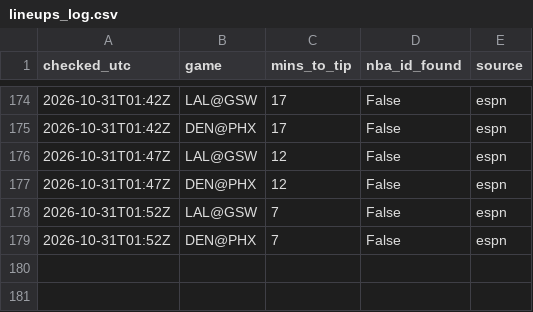
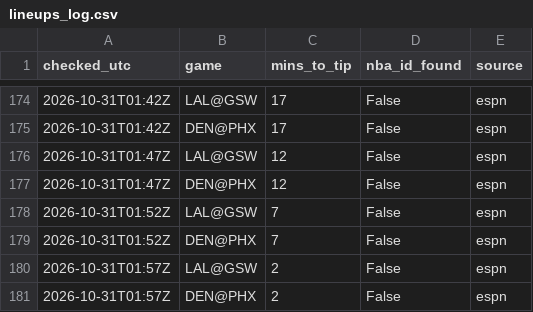
Before and after one commit to shreyaslamba2004-svg/NBA, a CSV file: output/lineups_log.csv, drawn as a sheet; only a part is shown, gaps mark what is left out.

```diff
--- a/output/lineups_log.csv
+++ b/output/lineups_log.csv
@@ -179 +179,3 @@ checked_utc,game,mins_to_tip,nba_id_found,source
 2026-10-31T01:52Z,DEN@PHX,7,False,espn
+2026-10-31T01:57Z,LAL@GSW,2,False,espn
+2026-10-31T01:57Z,DEN@PHX,2,False,espn
```
Also changed, not shown: logs/market/game_lines/2026-10-30.csv, output/2026-10-30/edges.csv, 9 other files.
